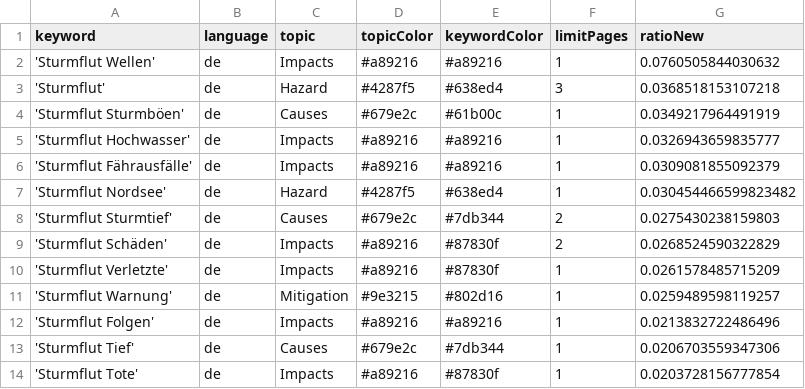
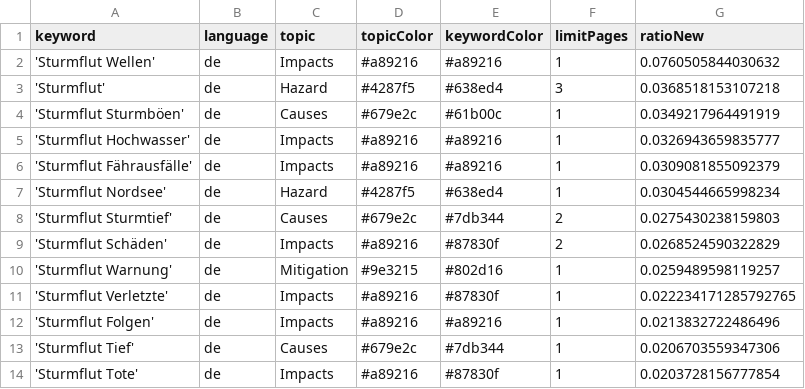
Before and after one commit to MomoMusic/surgeIsComing, a CSV file: keywords.csv, drawn as a sheet; only a part is shown.

Commit message:
Commit from GitHub Actions (harvest:0.0)

```diff
--- a/keywords.csv
+++ b/keywords.csv
@@ -6,7 +6,7 @@ keyword,language,topic,topicColor,keywordColor,limitPages,ratioNew
 'Sturmflut Fährausfälle',de,Impacts,#a89216,#a89216,1,0.0309081855092379
-'Sturmflut Nordsee',de,Hazard,#4287f5,#638ed4,1,0.030454466599823482
+'Sturmflut Nordsee',de,Hazard,#4287f5,#638ed4,1,0.0304544665998234
 'Sturmflut Sturmtief',de,Causes,#679e2c,#7db344,2,0.0275430238159803
 'Sturmflut Schäden',de,Impacts,#a89216,#87830f,2,0.0268524590322829
-'Sturmflut Verletzte',de,Impacts,#a89216,#87830f,1,0.0261578485715209
 'Sturmflut Warnung',de,Mitigation,#9e3215,#802d16,1,0.0259489598119257
+'Sturmflut Verletzte',de,Impacts,#a89216,#87830f,1,0.022234171285792765
 'Sturmflut Folgen',de,Impacts,#a89216,#a89216,1,0.0213832722486496
```
